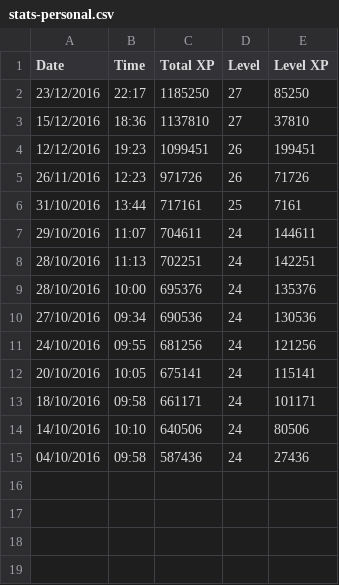
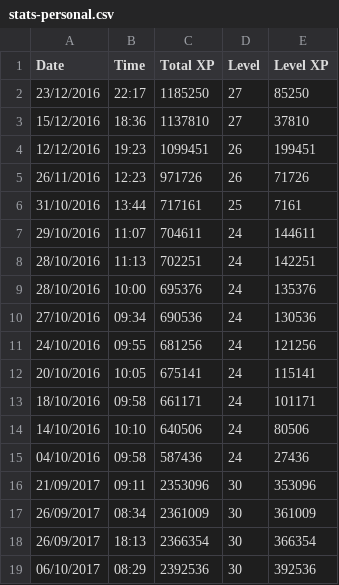
Before and after one commit to cncplyr/datasets-games, a CSV file: android/pokemon-go/stats-personal.csv, drawn as a sheet; the diff names each change by its address in the sheet, - before the commit and + after, or states it on an @@ line.

Commit message:
Update Pokemon Go

```diff
--- a/android/pokemon-go/stats-personal.csv
+++ b/android/pokemon-go/stats-personal.csv
+row 16: 21/09/2017 | 09:11 | 2353096 | 30 | 353096
+row 17: 26/09/2017 | 08:34 | 2361009 | 30 | 361009
+row 18: 26/09/2017 | 18:13 | 2366354 | 30 | 366354
+row 19: 06/10/2017 | 08:29 | 2392536 | 30 | 392536
```
